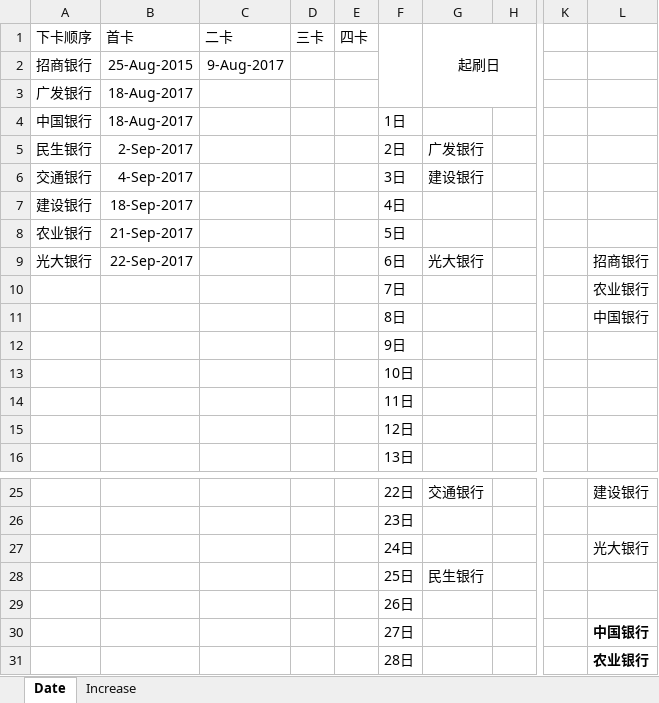
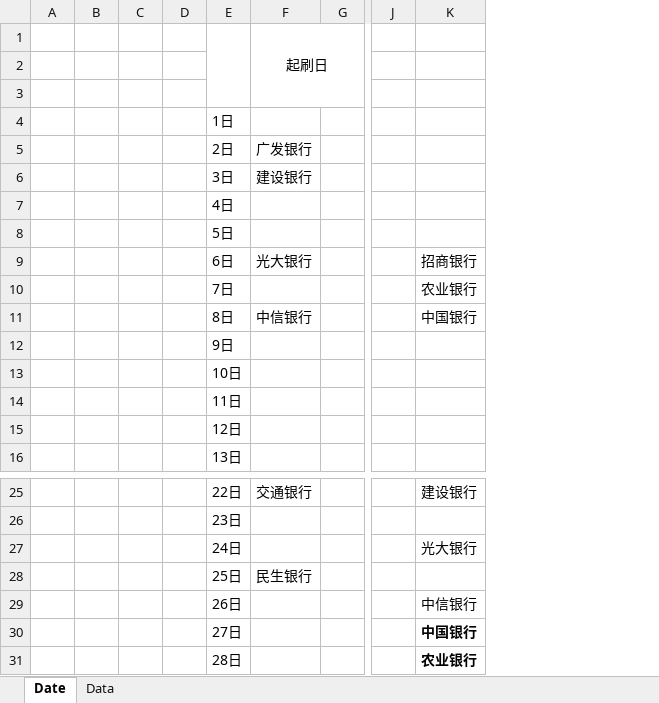
Before and after one commit to dreamingodd/useful_txt, an Excel workbook: account-withdraw.xlsx, sheet Date, drawn as a sheet; only a part is shown, gaps mark what is left out; values as stored, in another font and other column widths than the file's, no borders; removed rows and columns are numbered as before the commit, all else as after; rows hold the shown columns only; the diff names each change by its address in the sheet, - before the commit and + after, or states it on an @@ line.

```diff
--- a/account-withdraw.xlsx (sheet Date)
+++ b/account-withdraw.xlsx (sheet Date)
-sheet tab: Increase
+sheet tab: Data
-column A (下卡顺序), rows 2-9: 招商银行 | 广发银行 | 中国银行 | 民生银行 | 交通银行 | 建设银行 | 农业银行 | 光大银行
-column B (首卡), rows 2-9: 25-Aug-2015 | 18-Aug-2017 | 18-Aug-2017 | 2-Sep-2017 | 4-Sep-2017 | 18-Sep-2017 | 21-Sep-2017 | 22-Sep-2017
-column C (二卡), row 2: 9-Aug-2017
-column D (三卡), empty
-column E (四卡), empty
+column A, empty
+column B, empty
+column C, empty
+column D, empty
-row 2: 招商银行 | 25-Aug-2015 | 9-Aug-2017
+row 2: (empty)
-row 3: 广发银行 | 18-Aug-2017
+row 3: (empty)
-F11 (起刷日): (empty)
+F11 (起刷日): 中信银行
-K29: (empty)
+K29: 中信银行
```
Also changed, not shown: sheet Data.
